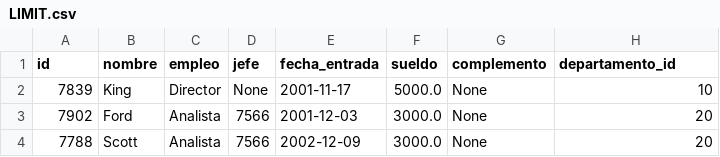
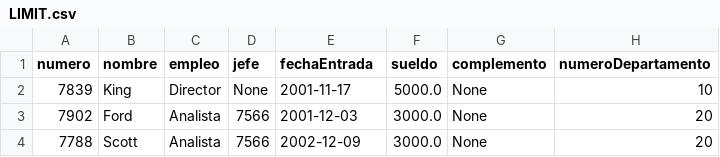
Before and after one commit to ualmtorres/dbds-tutorial, a CSV file: scripts/RRHH/LIMIT.csv, drawn as a sheet.

Commit message:
CSV de LIMIT y ANY

```diff
--- a/scripts/RRHH/LIMIT.csv
+++ b/scripts/RRHH/LIMIT.csv
@@ -1,2 +1,2 @@
-id,nombre,empleo,jefe,fecha_entrada,sueldo,complemento,departamento_id
+numero,nombre,empleo,jefe,fechaEntrada,sueldo,complemento,numeroDepartamento
 7839,King,Director,None,2001-11-17,5000.0,None,10
```
Also changed, not shown: 3 other files.
